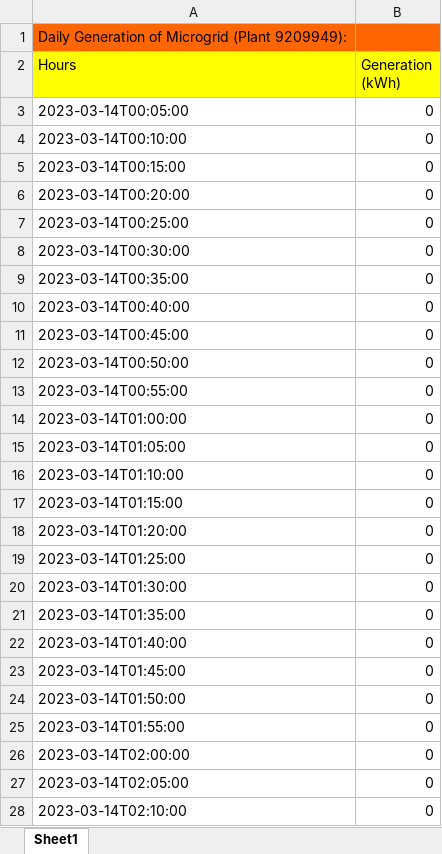
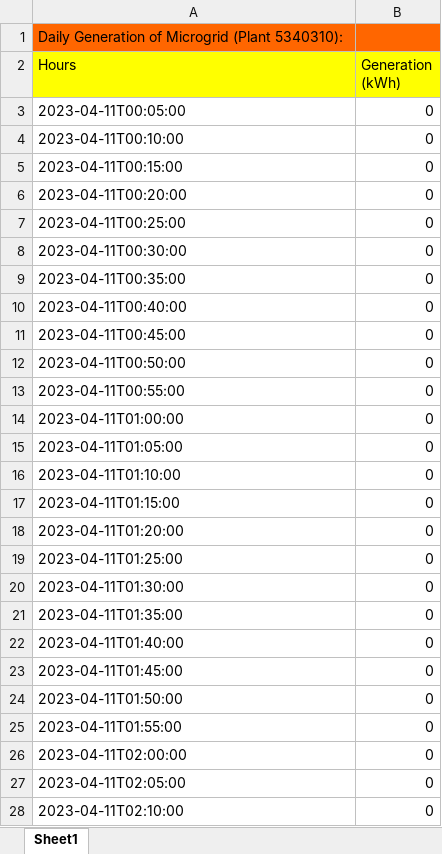
Before and after one commit to araneales/malawi-microgrids-VIP4SD, an Excel workbook: Generation_Day.xlsx, sheet Sheet1, drawn as a sheet; only a part is shown; values as stored, in another font and other column widths than the file's, no borders; the diff covers the shown part only; the diff names each change by its address in the sheet, - before the commit and + after, or states it on an @@ line.

```diff
--- a/Generation_Day.xlsx (sheet Sheet1)
+++ b/Generation_Day.xlsx (sheet Sheet1)
-A1 (Hours): …Microgrid (Plant 9209949):
+A1 (Hours): …Microgrid (Plant 5340310):
-A3 (Hours): 2023-03-14T00:05:00
+A3 (Hours): 2023-04-11T00:05:00
-A4 (Hours): 2023-03-14T00:10:00
+A4 (Hours): 2023-04-11T00:10:00
-A5 (Hours): 2023-03-14T00:15:00
+A5 (Hours): 2023-04-11T00:15:00
-A6 (Hours): 2023-03-14T00:20:00
+A6 (Hours): 2023-04-11T00:20:00
-A7 (Hours): 2023-03-14T00:25:00
+A7 (Hours): 2023-04-11T00:25:00
-A8 (Hours): 2023-03-14T00:30:00
+A8 (Hours): 2023-04-11T00:30:00
-A9 (Hours): 2023-03-14T00:35:00
+A9 (Hours): 2023-04-11T00:35:00
-A10 (Hours): 2023-03-14T00:40:00
+A10 (Hours): 2023-04-11T00:40:00
-A11 (Hours): 2023-03-14T00:45:00
+A11 (Hours): 2023-04-11T00:45:00
-A12 (Hours): 2023-03-14T00:50:00
+A12 (Hours): 2023-04-11T00:50:00
-A13 (Hours): 2023-03-14T00:55:00
+A13 (Hours): 2023-04-11T00:55:00
-A14 (Hours): 2023-03-14T01:00:00
+A14 (Hours): 2023-04-11T01:00:00
-A15 (Hours): 2023-03-14T01:05:00
+A15 (Hours): 2023-04-11T01:05:00
-A16 (Hours): 2023-03-14T01:10:00
+A16 (Hours): 2023-04-11T01:10:00
-A17 (Hours): 2023-03-14T01:15:00
+A17 (Hours): 2023-04-11T01:15:00
-A18 (Hours): 2023-03-14T01:20:00
+A18 (Hours): 2023-04-11T01:20:00
-A19 (Hours): 2023-03-14T01:25:00
+A19 (Hours): 2023-04-11T01:25:00
-A20 (Hours): 2023-03-14T01:30:00
+A20 (Hours): 2023-04-11T01:30:00
-A21 (Hours): 2023-03-14T01:35:00
+A21 (Hours): 2023-04-11T01:35:00
-A22 (Hours): 2023-03-14T01:40:00
+A22 (Hours): 2023-04-11T01:40:00
-A23 (Hours): 2023-03-14T01:45:00
+A23 (Hours): 2023-04-11T01:45:00
-A24 (Hours): 2023-03-14T01:50:00
+A24 (Hours): 2023-04-11T01:50:00
-A25 (Hours): 2023-03-14T01:55:00
+A25 (Hours): 2023-04-11T01:55:00
-A26 (Hours): 2023-03-14T02:00:00
+A26 (Hours): 2023-04-11T02:00:00
-A27 (Hours): 2023-03-14T02:05:00
+A27 (Hours): 2023-04-11T02:05:00
-A28 (Hours): 2023-03-14T02:10:00
+A28 (Hours): 2023-04-11T02:10:00
```
Also changed, not shown: other rows of this sheet, Batt_Temp_Day.xlsx, Batt_Temp_Month.xlsx, 16 other files.
